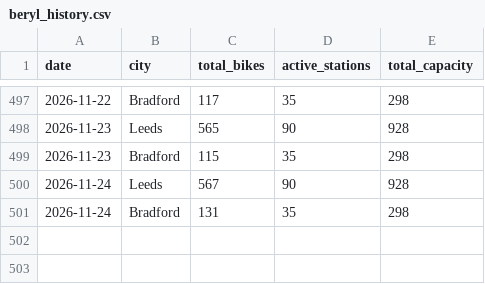
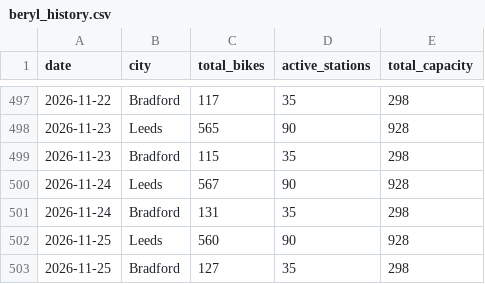
Before and after one commit to Vivian-E/beryl-wy-monitor, a CSV file: data/beryl_history.csv, drawn as a sheet; only a part is shown, gaps mark what is left out.

```diff
--- a/data/beryl_history.csv
+++ b/data/beryl_history.csv
@@ -501 +501,3 @@ date,city,total_bikes,active_stations,total_capacity
 2026-11-24,Bradford,131,35,298
+2026-11-25,Leeds,560,90,928
+2026-11-25,Bradford,127,35,298
```
